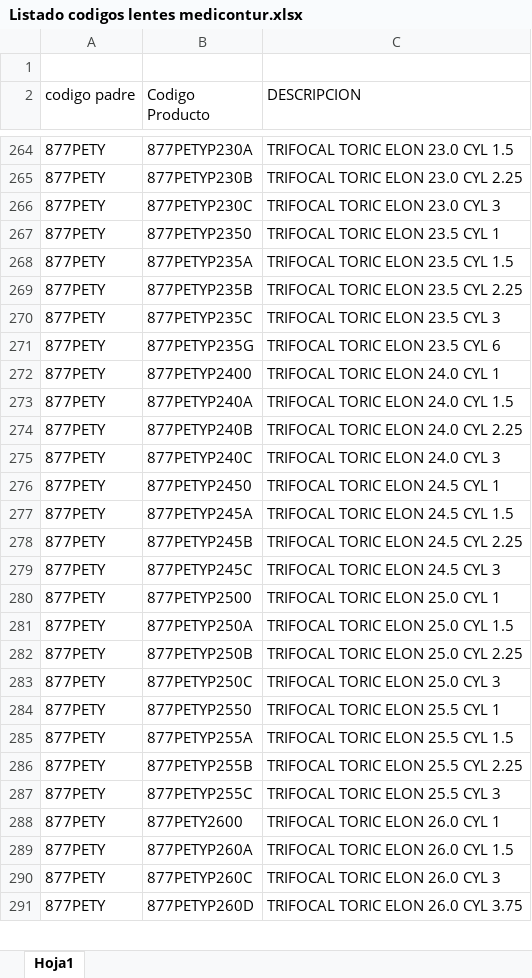
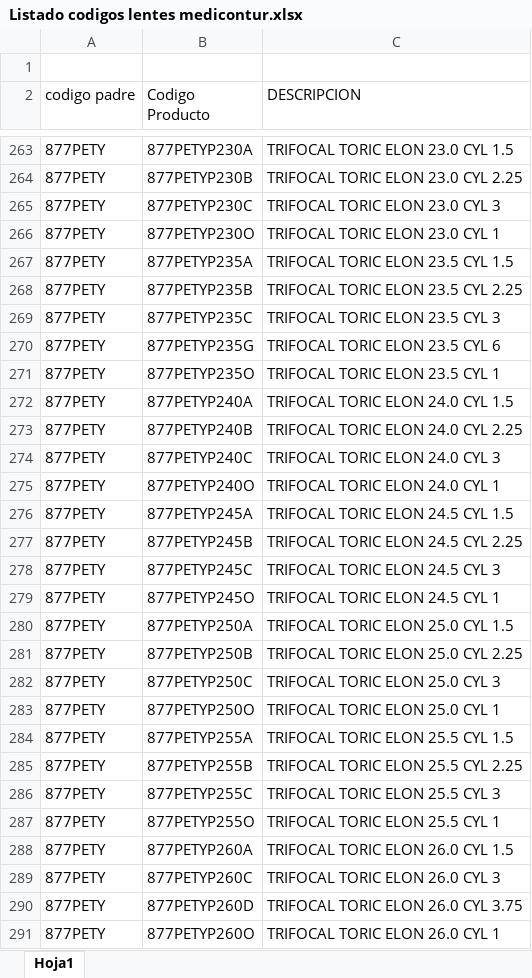
Before and after one commit to jesusrfr3008-hub/suite-logistica, an Excel workbook: Listado codigos lentes medicontur.xlsx, sheet Hoja1, drawn as a sheet; only a part is shown, gaps mark what is left out; values as stored, in another font and other column widths than the file's, no cell formats; addresses are those after the commit; the diff covers the shown part only; the diff names each change by its address in the sheet, - before the commit and + after, or states it on an @@ line.

```diff
--- a/Listado codigos lentes medicontur.xlsx (sheet Hoja1)
+++ b/Listado codigos lentes medicontur.xlsx (sheet Hoja1)
-B266 (Codigo Producto): 877PETYP2350
+B266 (Codigo Producto): 877PETYP230O
-C266 (DESCRIPCION): TRIFOCAL TORIC ELON 23.5 CYL 1
+C266 (DESCRIPCION): TRIFOCAL TORIC ELON 23.0 CYL 1
-B271 (Codigo Producto): 877PETYP2400
+B271 (Codigo Producto): 877PETYP235O
-C271 (DESCRIPCION): TRIFOCAL TORIC ELON 24.0 CYL 1
+C271 (DESCRIPCION): TRIFOCAL TORIC ELON 23.5 CYL 1
-B275 (Codigo Producto): 877PETYP2450
+B275 (Codigo Producto): 877PETYP240O
-C275 (DESCRIPCION): TRIFOCAL TORIC ELON 24.5 CYL 1
+C275 (DESCRIPCION): TRIFOCAL TORIC ELON 24.0 CYL 1
-B279 (Codigo Producto): 877PETYP2500
+B279 (Codigo Producto): 877PETYP245O
-C279 (DESCRIPCION): TRIFOCAL TORIC ELON 25.0 CYL 1
+C279 (DESCRIPCION): TRIFOCAL TORIC ELON 24.5 CYL 1
-B283 (Codigo Producto): 877PETYP2550
+B283 (Codigo Producto): 877PETYP250O
-C283 (DESCRIPCION): TRIFOCAL TORIC ELON 25.5 CYL 1
+C283 (DESCRIPCION): TRIFOCAL TORIC ELON 25.0 CYL 1
-B287 (Codigo Producto): 877PETY2600
+B287 (Codigo Producto): 877PETYP255O
-C287 (DESCRIPCION): TRIFOCAL TORIC ELON 26.0 CYL 1
+C287 (DESCRIPCION): TRIFOCAL TORIC ELON 25.5 CYL 1
+row 291: 877PETY | 877PETYP260O | TRIFOCAL TORIC ELON 26.0 CYL 1
```
Also changed, not shown: 1 added row, 2 removed rows, 55 moved rows and 30 edited cells elsewhere in this sheet, cell formats, formulas that keep their value, codigos_ergopyme_homologacion.xlsx, 6 other files.
